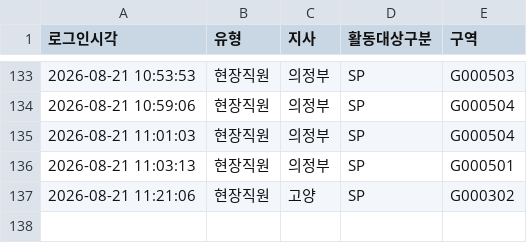
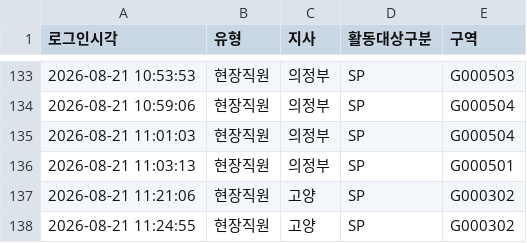
Before and after one commit to heebonpark/data-intel-field-2026-2Q-, a CSV file: login_log.csv, drawn as a sheet; only a part is shown, gaps mark what is left out.

Commit message:
Login: 현장직원 고양/SP/G000302

```diff
--- a/login_log.csv
+++ b/login_log.csv
@@ -137 +137,2 @@
 2026-08-21 11:21:06,현장직원,고양,SP,G000302
+2026-08-21 11:24:55,현장직원,고양,SP,G000302
```
